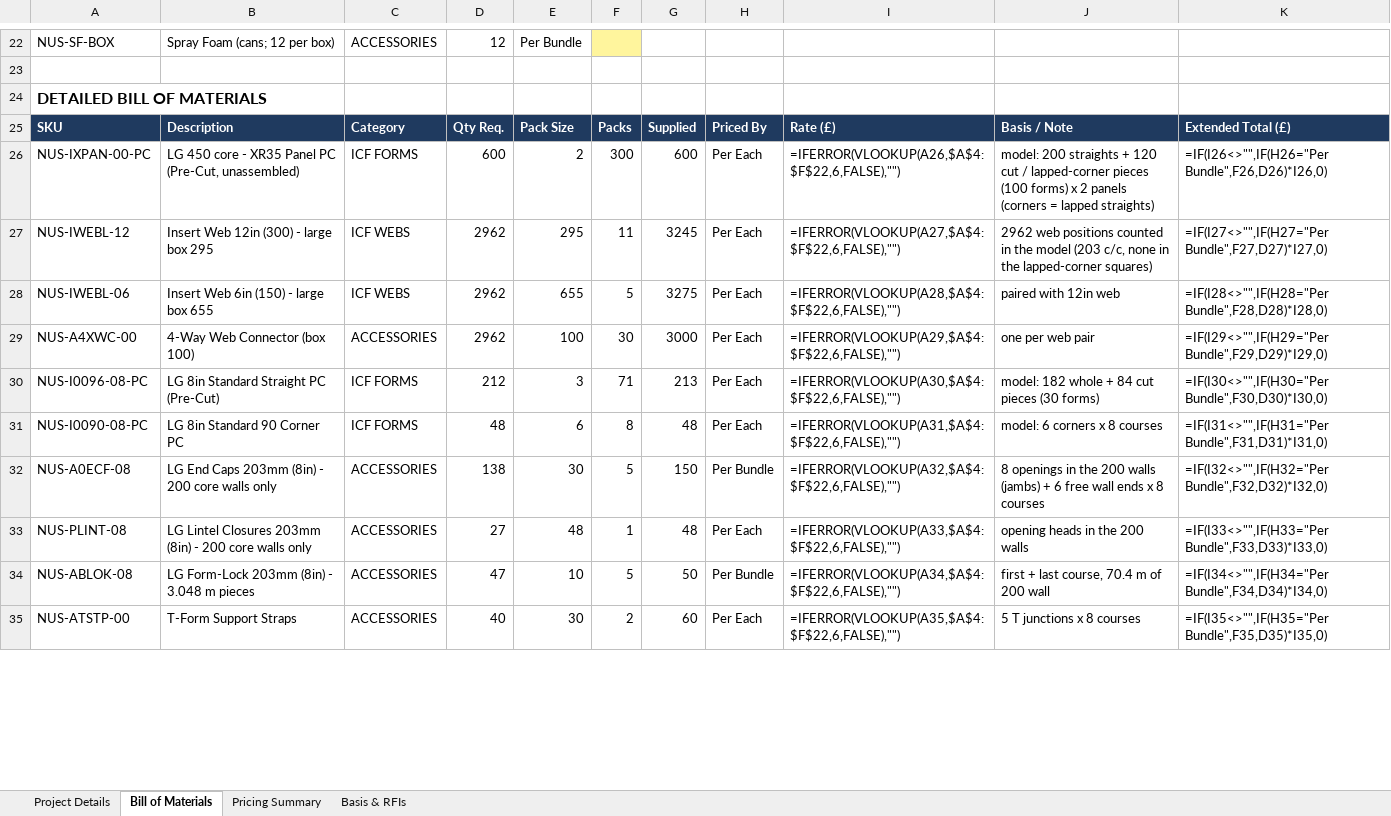
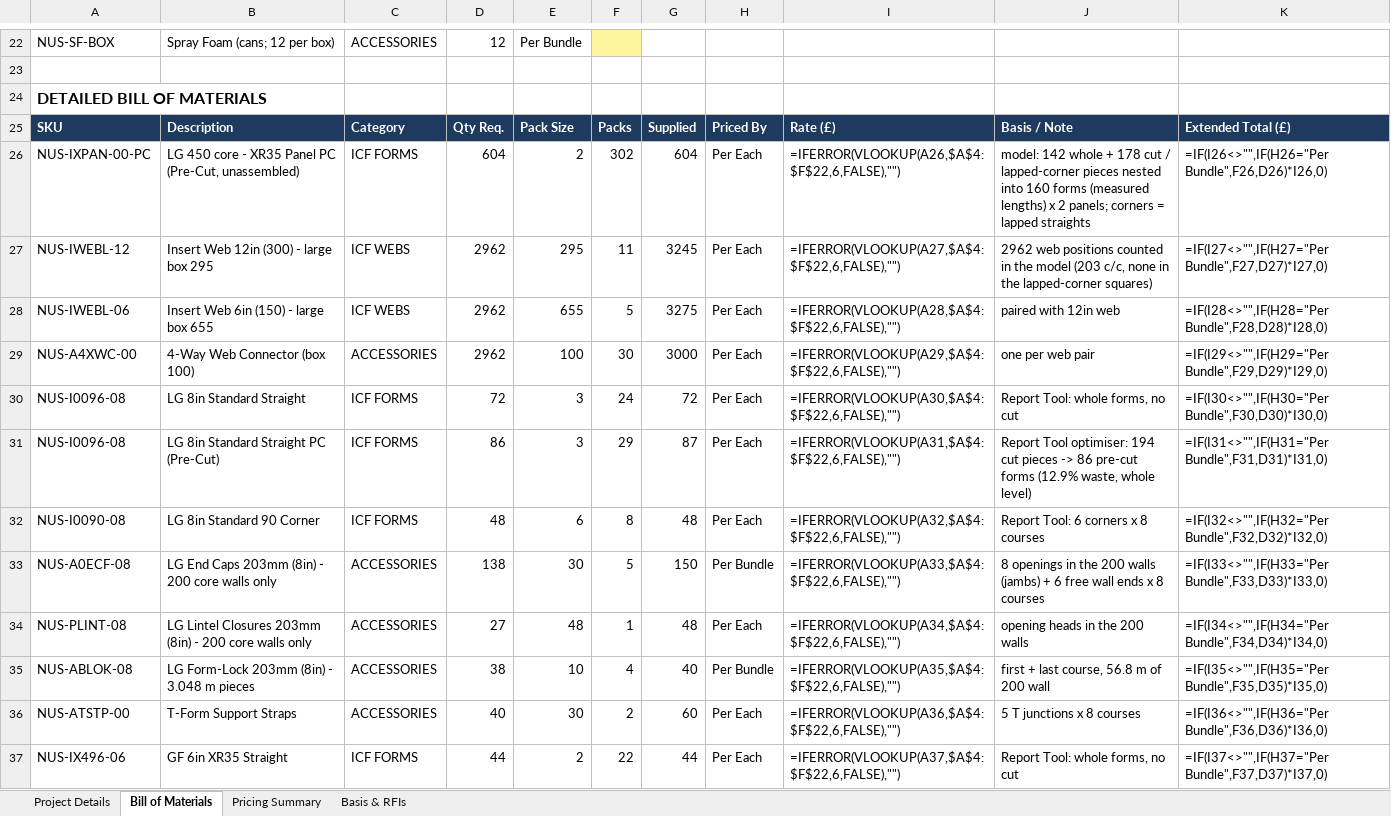
Before and after one commit to BuildEase2026/bh-icf-quote-86342e13ba, an Excel workbook: downloads/ES26-088 Distributor BOM - Walls above Basement (LG, GF, FF).xlsx, sheet Bill of Materials, drawn as a sheet; only a part is shown, gaps mark what is left out; values as stored, in another font and other column widths than the file's, no borders; formulas without a stored value are shown as written; addresses are those after the commit; the diff covers the shown part only; the diff names each change by its address in the sheet, - before the commit and + after, or states it on an @@ line.

Commit message:
ES26-088 house Distributor BOM corrected: pre-cut forms from the Report Tool optimiser (straights 722 -> 507), 450 panels on measured lengths

```diff
--- a/downloads/ES26-088 Distributor BOM - Walls above Basement (LG, GF, FF).xlsx (sheet Bill of Materials)
+++ b/downloads/ES26-088 Distributor BOM - Walls above Basement (LG, GF, FF).xlsx (sheet Bill of Materials)
-D26: 600
+D26: 604
-F26: 300
+F26: 302
-G26: 600
+G26: 604
-J26: model: 200 straights + 120 cut / lapped-corner pieces (100 forms) x 2 panels (corners = lapped straights)
+J26: model: 142 whole + 178 cut / lapped-corner pieces nested into 160 forms (measured lengths) x 2 panels; corners = lapped straights
-A30: NUS-I0096-08-PC
+A30: NUS-I0096-08
-B30: LG 8in Standard Straight PC (Pre-Cut)
+B30: LG 8in Standard Straight
-D30: 212
+D30: 72
-F30: 71
+F30: 24
-G30: 213
+G30: 72
-J30: model: 182 whole + 84 cut pieces (30 forms)
+J30: Report Tool: whole forms, no cut
+row 31: NUS-I0096-08 | LG 8in Standard Straight PC (Pre-Cut) | ICF FORMS | 86 | 3 | 29 | 87 | Per Each | =IFERROR(VLOOKUP(A31,$A$4:$F$22,6,FALSE),"") | Report Tool optimiser: 194 cut pieces -> 86 pre-cut forms (12.9% waste, whole level) | =IF(I31<>"",IF(H31="Per Bundle",F31,D31)*I31,0)
-A32: NUS-I0090-08-PC
+A32: NUS-I0090-08
-B32: LG 8in Standard 90 Corner PC
+B32: LG 8in Standard 90 Corner
-I32: =IFERROR(VLOOKUP(A31,$A$4:$F$22,6,FALSE),"")
+I32: =IFERROR(VLOOKUP(A32,$A$4:$F$22,6,FALSE),"")
-J32: model: 6 corners x 8 courses
+J32: Report Tool: 6 corners x 8 courses
-K32: =IF(I31<>"",IF(H31="Per Bundle",F31,D31)*I31,0)
+K32: =IF(I32<>"",IF(H32="Per Bundle",F32,D32)*I32,0)
-I33: =IFERROR(VLOOKUP(A32,$A$4:$F$22,6,FALSE),"")
+I33: =IFERROR(VLOOKUP(A33,$A$4:$F$22,6,FALSE),"")
-K33: =IF(I32<>"",IF(H32="Per Bundle",F32,D32)*I32,0)
+K33: =IF(I33<>"",IF(H33="Per Bundle",F33,D33)*I33,0)
-I34: =IFERROR(VLOOKUP(A33,$A$4:$F$22,6,FALSE),"")
+I34: =IFERROR(VLOOKUP(A34,$A$4:$F$22,6,FALSE),"")
-K34: =IF(I33<>"",IF(H33="Per Bundle",F33,D33)*I33,0)
+K34: =IF(I34<>"",IF(H34="Per Bundle",F34,D34)*I34,0)
-D35: 47
+D35: 38
-F35: 5
+F35: 4
-G35: 50
+G35: 40
-I35: =IFERROR(VLOOKUP(A34,$A$4:$F$22,6,FALSE),"")
+I35: =IFERROR(VLOOKUP(A35,$A$4:$F$22,6,FALSE),"")
-J35: first + last course, 70.4 m of 200 wall
+J35: first + last course, 56.8 m of 200 wall
-K35: =IF(I34<>"",IF(H34="Per Bundle",F34,D34)*I34,0)
+K35: =IF(I35<>"",IF(H35="Per Bundle",F35,D35)*I35,0)
-I36: =IFERROR(VLOOKUP(A35,$A$4:$F$22,6,FALSE),"")
+I36: =IFERROR(VLOOKUP(A36,$A$4:$F$22,6,FALSE),"")
-K36: =IF(I35<>"",IF(H35="Per Bundle",F35,D35)*I35,0)
+K36: =IF(I36<>"",IF(H36="Per Bundle",F36,D36)*I36,0)
+row 37: NUS-IX496-06 | GF 6in XR35 Straight | ICF FORMS | 44 | 2 | 22 | 44 | Per Each | =IFERROR(VLOOKUP(A37,$A$4:$F$22,6,FALSE),"") | Report Tool: whole forms, no cut | =IF(I37<>"",IF(H37="Per Bundle",F37,D37)*I37,0)
```
Also changed, not shown: 1 added row and 62 edited cells elsewhere in this sheet, sheet Pricing Summary, sheet Basis & RFIs, 5 other files.
